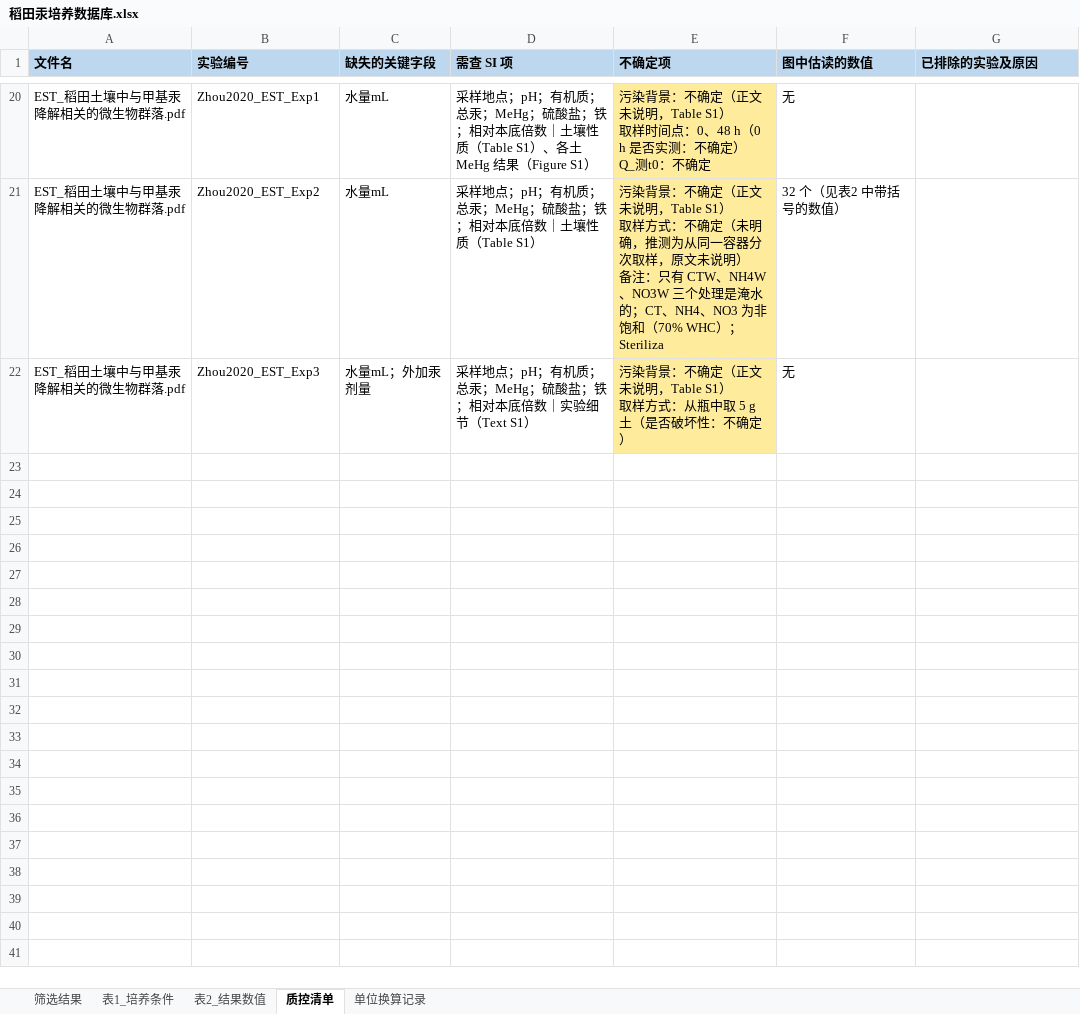
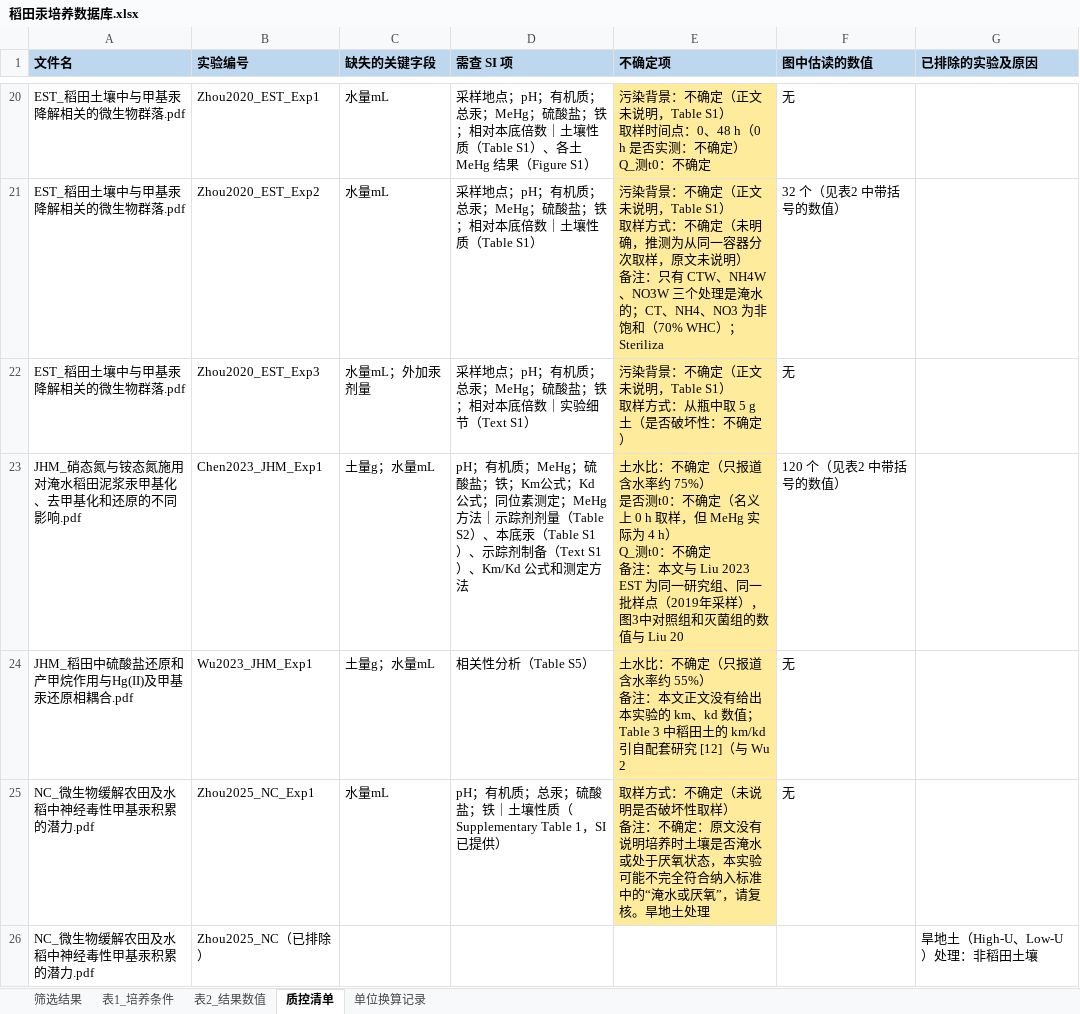
Before and after one commit to kiki577559-a11y/my-test-project, an Excel workbook: 汞培养数据库/稻田汞培养数据库.xlsx, sheet 质控清单, drawn as a sheet; only a part is shown, gaps mark what is left out; values as stored, in another font and other column widths than the file's, no borders; ↵ is a line break in a cell; the diff covers the shown part only; the diff names each change by its address in the sheet, - before the commit and + after, or states it on an @@ line.

```diff
--- a/汞培养数据库/稻田汞培养数据库.xlsx (sheet 质控清单)
+++ b/汞培养数据库/稻田汞培养数据库.xlsx (sheet 质控清单)
+row 23: JHM_硝态氮与铵态氮施用对淹水稻田泥浆汞甲基化、去甲基化和还原的不同影响.pdf | Chen2023_JHM_Exp1 | 土量g；水量mL | pH；有机质；MeHg；硫酸盐；铁；Km公式；Kd公式；同位素测定；MeHg方法｜示踪剂剂量（Table S2）、本底汞（Table S1）、示踪剂制备（Text S1）、Km/Kd 公式和测定方法 | 土水比：不确定（只报道含水率约 75%） ↵ 是否测t0：不确定（名义上 0 h 取样，但 MeHg 实际为 4 h） ↵ Q_测t0：不确定 ↵ 备注：本文与 Liu 2023 EST 为同一研究组、同一批样点（2019年采样），图3中对照组和灭菌组的数值与 Liu 20 | 120 个（见表2 中带括号的数值）
+row 24: JHM_稻田中硫酸盐还原和产甲烷作用与Hg(II)及甲基汞还原相耦合.pdf | Wu2023_JHM_Exp1 | 土量g；水量mL | 相关性分析（Table S5） | 土水比：不确定（只报道含水率约 55%） ↵ 备注：本文正文没有给出本实验的 km、kd 数值；Table 3 中稻田土的 km/kd 引自配套研究 [12]（与 Wu 2 | 无
+row 25: NC_微生物缓解农田及水稻中神经毒性甲基汞积累的潜力.pdf | Zhou2025_NC_Exp1 | 水量mL | pH；有机质；总汞；硫酸盐；铁｜土壤性质（Supplementary Table 1，SI 已提供） | 取样方式：不确定（未说明是否破坏性取样） ↵ 备注：不确定：原文没有说明培养时土壤是否淹水或处于厌氧状态，本实验可能不完全符合纳入标准中的“淹水或厌氧”，请复核。旱地土处理 | 无
+row 26: NC_微生物缓解农田及水稻中神经毒性甲基汞积累的潜力.pdf | Zhou2025_NC（已排除） |  |  |  |  | 旱地土（High-U、Low-U）处理：非稻田土壤
```
Also changed, not shown: 4 added rows elsewhere in this sheet, sheet 表2_结果数值, sheet 单位换算记录, sheet 表1_培养条件, 9 other files.
